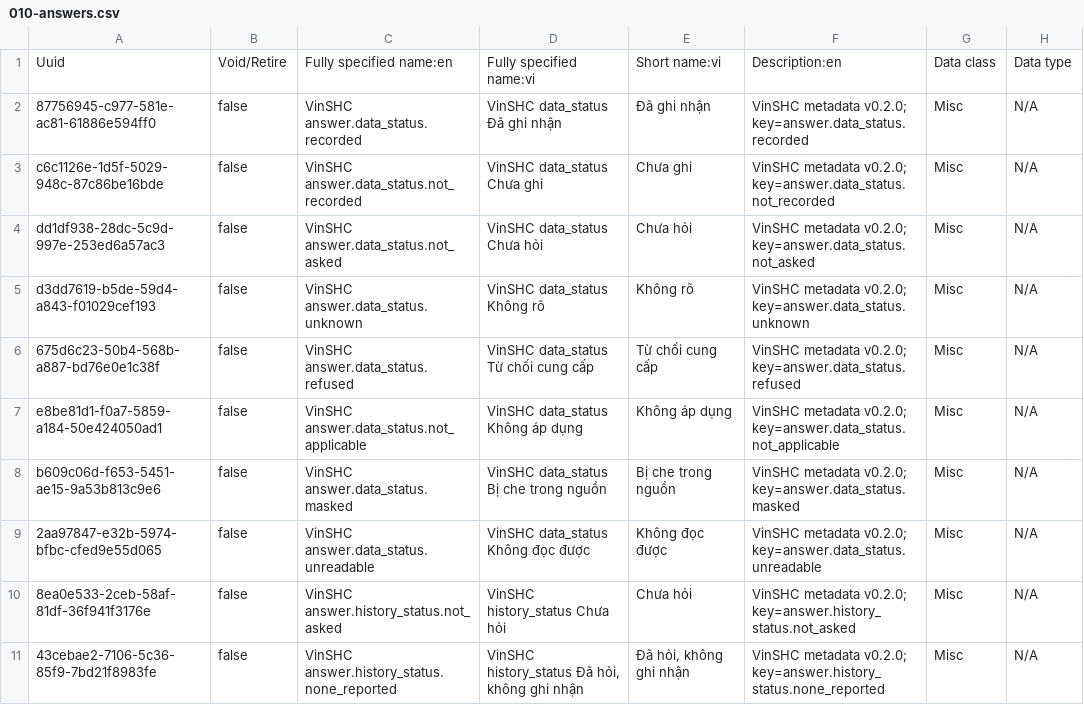
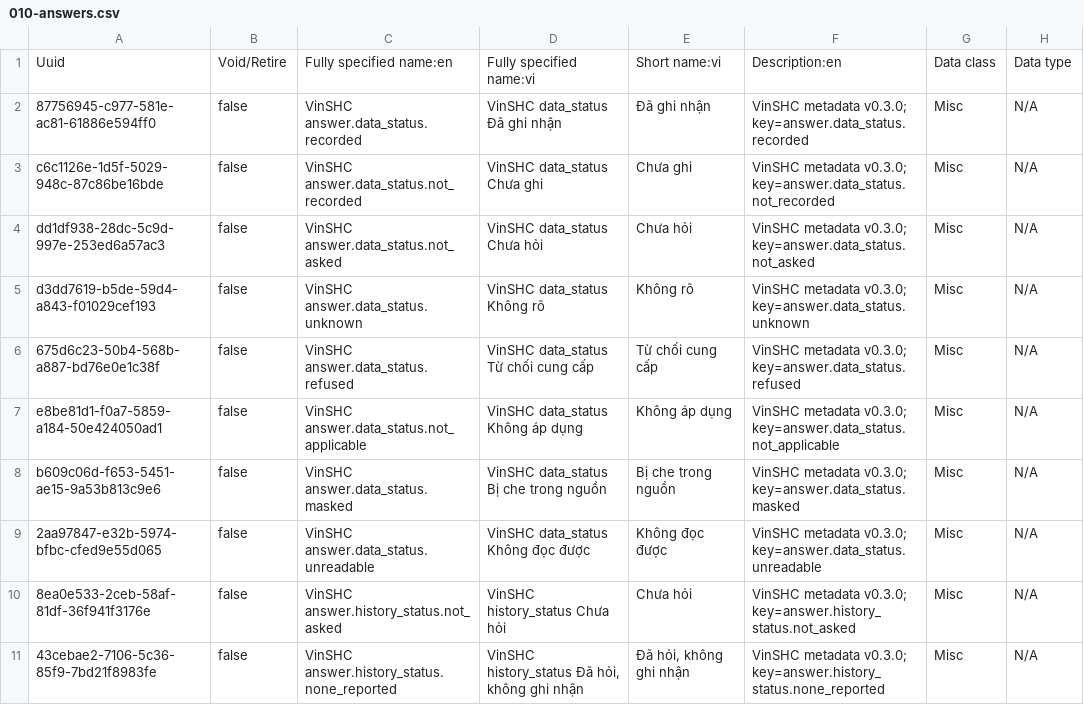
Before and after one commit to viet041105/EHR-VinSHC, a CSV file: infra/backend/configuration/concepts/vinshc/010-answers.csv, drawn as a sheet; only a part is shown; the diff covers the shown part only; the diff names each change by its address in the sheet, - before the commit and + after, or states it on an @@ line.

Commit message:
feat(metadata): add versioned B4-B9 test package

```diff
--- a/infra/backend/configuration/concepts/vinshc/010-answers.csv
+++ b/infra/backend/configuration/concepts/vinshc/010-answers.csv
-F2: VinSHC metadata v0.2.0; key=answer.data_status.recorded
+F2: VinSHC metadata v0.3.0; key=answer.data_status.recorded
-F3: VinSHC metadata v0.2.0; key=answer.data_status.not_recorded
+F3: VinSHC metadata v0.3.0; key=answer.data_status.not_recorded
-F4: VinSHC metadata v0.2.0; key=answer.data_status.not_asked
+F4: VinSHC metadata v0.3.0; key=answer.data_status.not_asked
-F5: VinSHC metadata v0.2.0; key=answer.data_status.unknown
+F5: VinSHC metadata v0.3.0; key=answer.data_status.unknown
-F6: VinSHC metadata v0.2.0; key=answer.data_status.refused
+F6: VinSHC metadata v0.3.0; key=answer.data_status.refused
-F7: VinSHC metadata v0.2.0; key=answer.data_status.not_applicable
+F7: VinSHC metadata v0.3.0; key=answer.data_status.not_applicable
-F8: VinSHC metadata v0.2.0; key=answer.data_status.masked
+F8: VinSHC metadata v0.3.0; key=answer.data_status.masked
-F9: VinSHC metadata v0.2.0; key=answer.data_status.unreadable
+F9: VinSHC metadata v0.3.0; key=answer.data_status.unreadable
-F10: VinSHC metadata v0.2.0; key=answer.history_status.not_asked
+F10: VinSHC metadata v0.3.0; key=answer.history_status.not_asked
-F11: VinSHC metadata v0.2.0; key=answer.history_status.none_reported
+F11: VinSHC metadata v0.3.0; key=answer.history_status.none_reported
```
Also changed, not shown: 10 edited cells elsewhere in this file, infra/backend/configuration/concepts/vinshc/020-observations.csv, infra/backend/configuration/concepts/vinshc/030-groups.csv, 47 other files.
